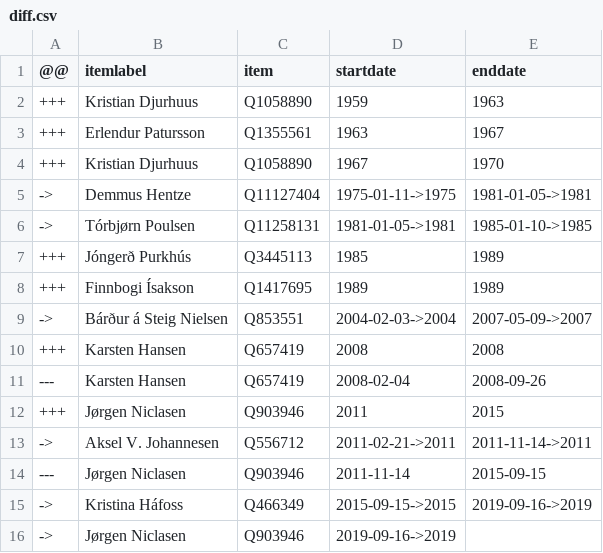
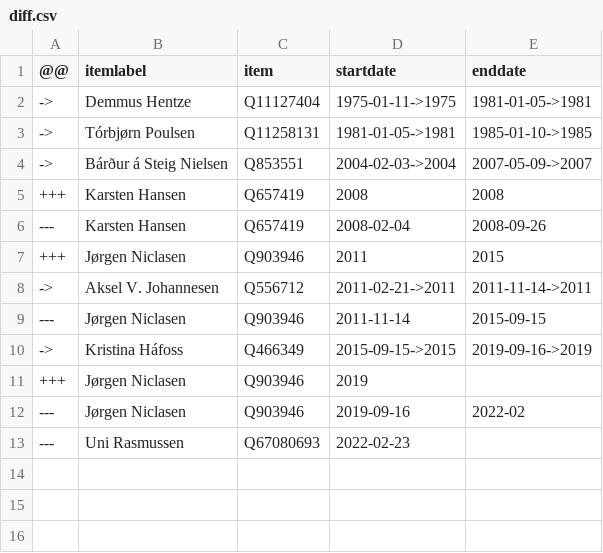
Before and after one commit to every-politician-scrapers/faroes-ministers, a CSV file: sources/minister-finance/diff.csv, drawn as a sheet.

```diff
--- a/sources/minister-finance/diff.csv
+++ b/sources/minister-finance/diff.csv
@@ -1,9 +1,4 @@
 @@,itemlabel,item,startdate,enddate
-+++,Kristian Djurhuus,Q1058890,1959,1963
-+++,Erlendur Patursson,Q1355561,1963,1967
-+++,Kristian Djurhuus,Q1058890,1967,1970
 ->,Demmus Hentze,Q11127404,1975-01-11->1975,1981-01-05->1981
 ->,Tórbjørn Poulsen,Q11258131,1981-01-05->1981,1985-01-10->1985
-+++,Jóngerð Purkhús,Q3445113,1985,1989
-+++,Finnbogi Ísakson,Q1417695,1989,1989
 ->,Bárður á Steig Nielsen,Q853551,2004-02-03->2004,2007-05-09->2007
@@ -15,2 +10,4 @@
 ->,Kristina Háfoss,Q466349,2015-09-15->2015,2019-09-16->2019
-->,Jørgen Niclasen,Q903946,2019-09-16->2019,
++++,Jørgen Niclasen,Q903946,2019,
+---,Jørgen Niclasen,Q903946,2019-09-16,2022-02
+---,Uni Rasmussen,Q67080693,2022-02-23,
```
Also changed, not shown: sources/minister-finance/wikidata.csv, sources/official/wikidata.csv, 1 other file.
